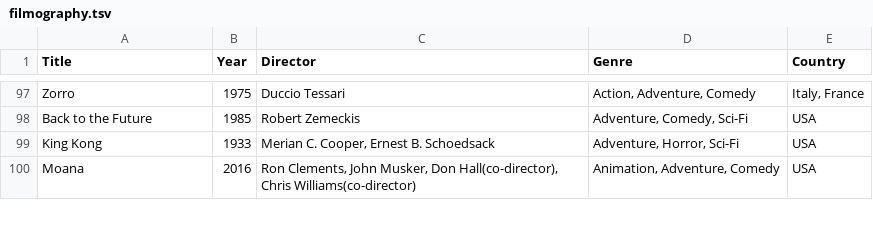
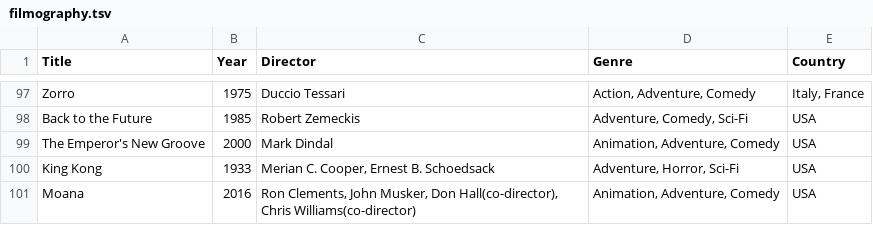
Before and after one commit to mad4j/book-mdpc, a TSV file: filmography.tsv, drawn as a sheet; only a part is shown, gaps mark what is left out.

Commit message:
added "The Emperor's new Groove" poster

```diff
--- a/filmography.tsv
+++ b/filmography.tsv
@@ -98,2 +98,3 @@ Zorro	1975	Duccio Tessari	Action, Adventure, Comedy	Italy, France
 Back to the Future	1985	Robert Zemeckis	Adventure, Comedy, Sci-Fi	USA
+The Emperor's New Groove	2000	Mark Dindal	Animation, Adventure, Comedy	USA
 King Kong	1933	Merian C. Cooper, Ernest B. Schoedsack	Adventure, Horror, Sci-Fi	USA
```
Also changed, not shown: 5 other files.
